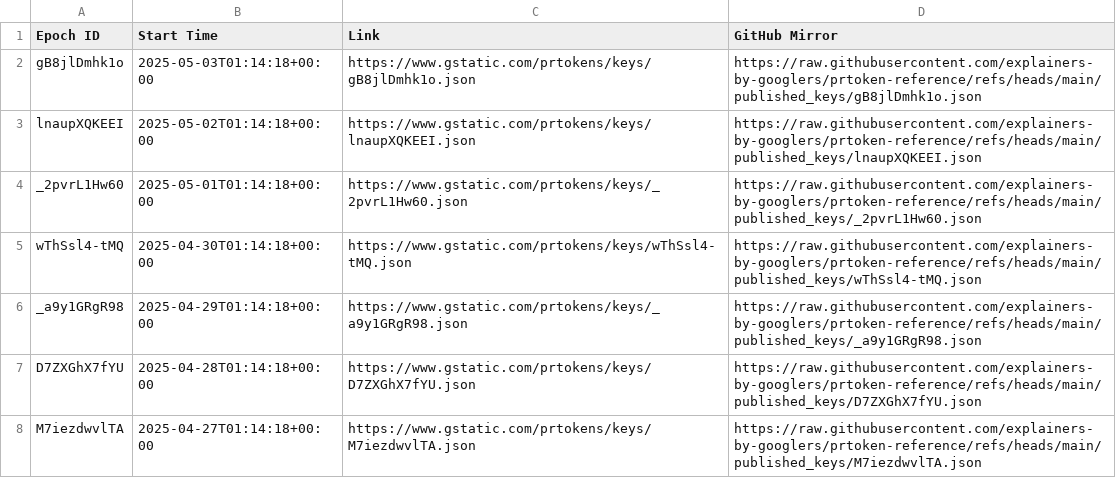
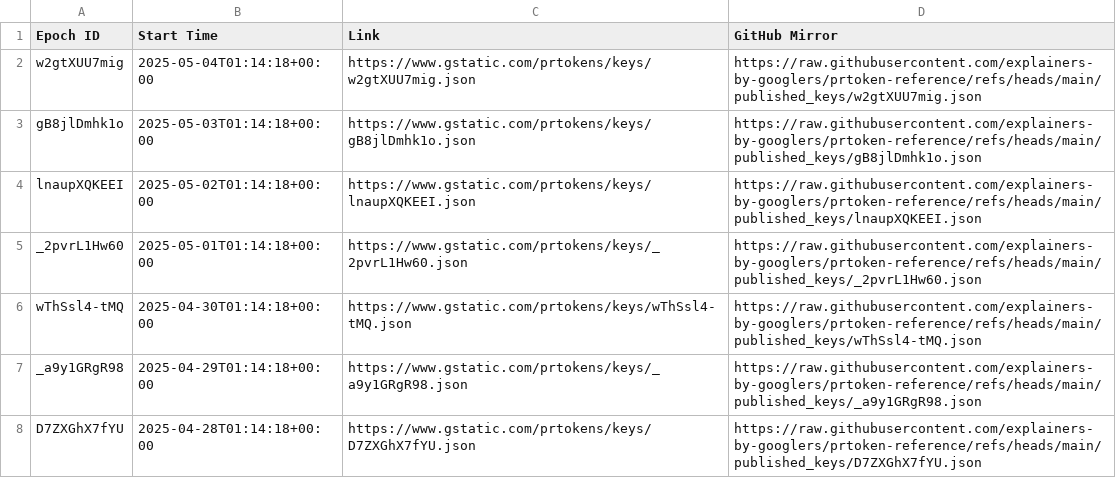
Before and after one commit to explainers-by-googlers/prtoken-reference, a CSV file: published_keys/epochs.csv, drawn as a sheet; only a part is shown; the shorter side is filled out with more unchanged rows.

Commit message:
Publish revealed keys for epoch w2gtXUU7mig
PiperOrigin-RevId: 755345004
Change-Id: Ic34389f5aaeaa8a726cc8516efb5116453466a8f

```diff
--- a/published_keys/epochs.csv
+++ b/published_keys/epochs.csv
@@ -1,2 +1,3 @@
 Epoch ID,Start Time,Link,GitHub Mirror
+w2gtXUU7mig,2025-05-04T01:14:18+00:00,https://www.gstatic.com/prtokens/keys/w2gtXUU7mig.json, https://raw.githubusercontent.com/explainers-by-googlers/prtoken-reference/refs/heads/main/published_keys/w2gtXUU7mig.json
 gB8jlDmhk1o,2025-05-03T01:14:18+00:00,https://www.gstatic.com/prtokens/keys/gB8jlDmhk1o.json, https://raw.githubusercontent.com/explainers-by-googlers/prtoken-reference/refs/heads/main/published_keys/gB8jlDmhk1o.json
```
Also changed, not shown: 1 other file.
